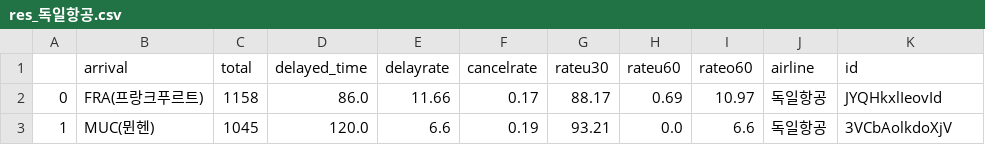
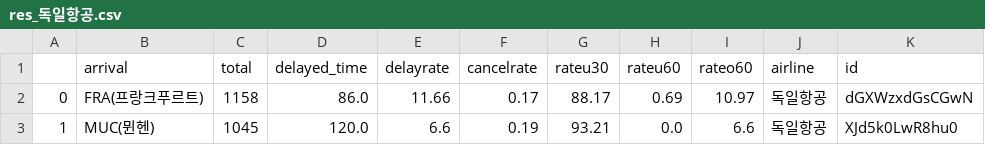
Before and after one commit to hyeonuk27/OnAir, a CSV file: Project/server/statistics/preprocessing/res_독일항공.csv, drawn as a sheet.

```diff
--- a/Project/server/statistics/preprocessing/res_독일항공.csv
+++ b/Project/server/statistics/preprocessing/res_독일항공.csv
@@ -1,3 +1,3 @@
 ,arrival,total,delayed_time,delayrate,cancelrate,rateu30,rateu60,rateo60,airline,id
-0,FRA(프랑크푸르트),1158,86.0,11.66,0.17,88.17,0.69,10.97,독일항공,JYQHkxlIeovId
-1,MUC(뮌헨),1045,120.0,6.6,0.19,93.21,0.0,6.6,독일항공,3VCbAolkdoXjV
+0,FRA(프랑크푸르트),1158,86.0,11.66,0.17,88.17,0.69,10.97,독일항공,dGXWzxdGsCGwN
+1,MUC(뮌헨),1045,120.0,6.6,0.19,93.21,0.0,6.6,독일항공,XJd5k0LwR8hu0
```
Also changed, not shown: Project/server/statistics/preprocessing/res_네덜란드항공.csv, Project/server/statistics/preprocessing/res_대한항공.csv, 38 other files.
